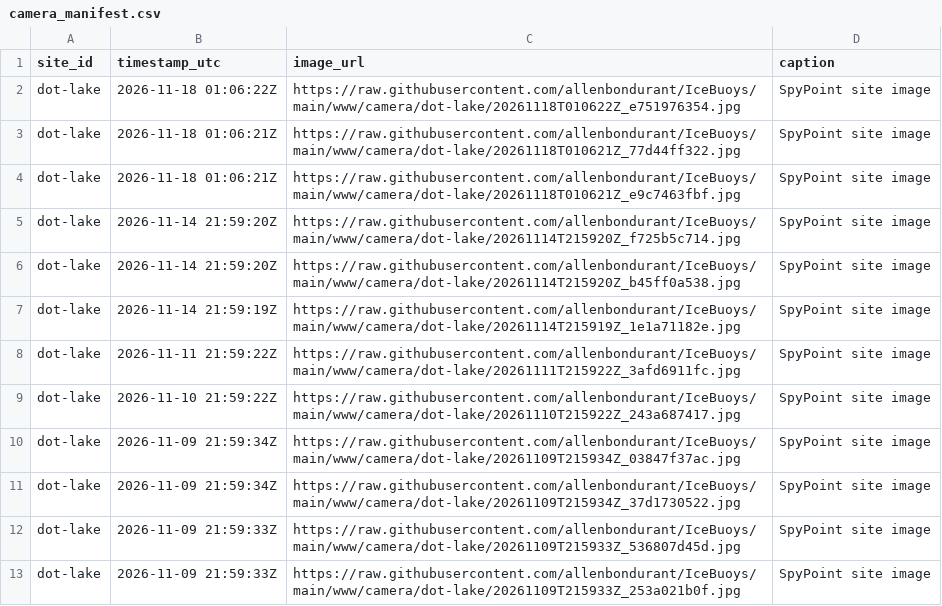
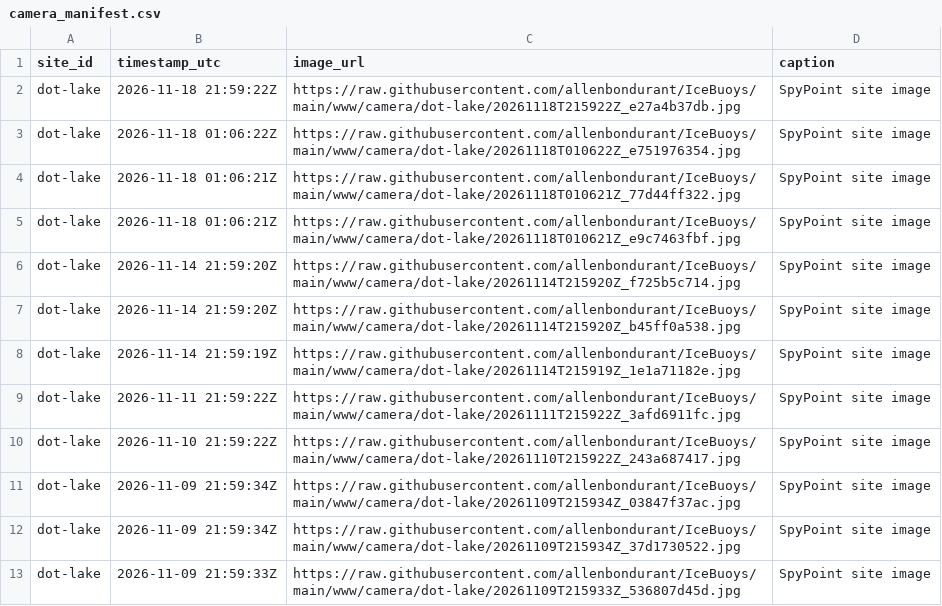
Before and after one commit to allenbondurant/IceBuoys, a CSV file: data/camera_manifest.csv, drawn as a sheet; removed rows and columns are numbered as before the commit, all else as after; the diff names each change by its address in the sheet, - before the commit and + after, or states it on an @@ line.

Commit message:
Update Dot Lake camera imagery

```diff
--- a/data/camera_manifest.csv
+++ b/data/camera_manifest.csv
+row 2: dot-lake | 2026-11-18 21:59:22Z | https://raw.githubusercontent.com/allenbondurant/IceBuoys/main/www/camera/dot-lake/20261118T215922Z_e27a4b37db.jpg | SpyPoint site image
-row 13: dot-lake | 2026-11-09 21:59:33Z | https://raw.githubusercontent.com/allenbondurant/IceBuoys/main/www/camera/dot-lake/20261109T215933Z_253a021b0f.jpg | SpyPoint site image
```
Also changed, not shown: 2 other files.
